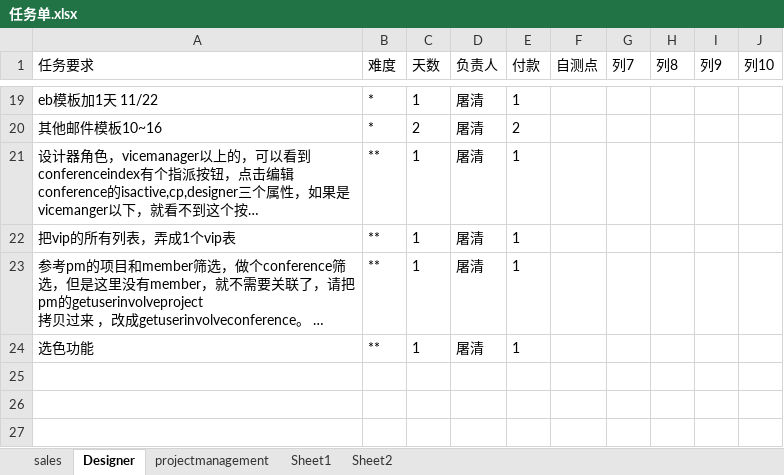
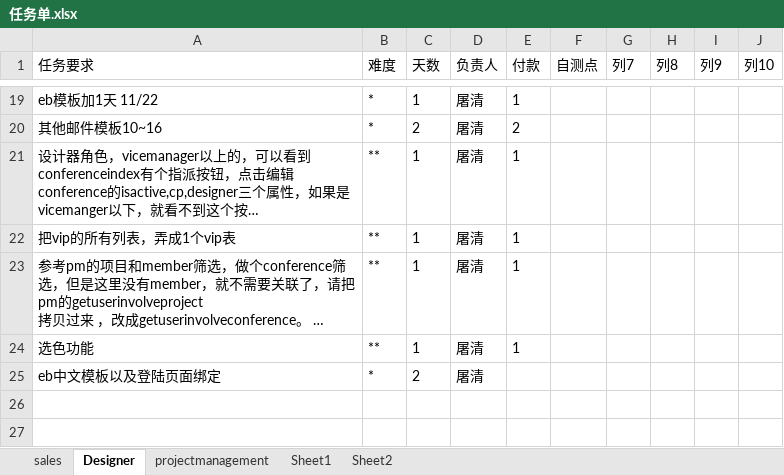
Before and after one commit to andrearustia6/cdmc-sales, an Excel workbook: Tasks/任务单.xlsx, sheet Designer, drawn as a sheet; only a part is shown, gaps mark what is left out; long unchanged cells end in …; values as stored, in another font and other column widths than the file's, no borders; table styles not drawn; the diff names each change by its address in the sheet, - before the commit and + after, or states it on an @@ line.

```diff
--- a/Tasks/任务单.xlsx (sheet Designer)
+++ b/Tasks/任务单.xlsx (sheet Designer)
-row 25: (empty)
+row 25: eb中文模板以及登陆页面绑定 | * | 2 | 屠清
```
Also changed, not shown: sheet projectmanagement, sheet sales, charts or pictures.
